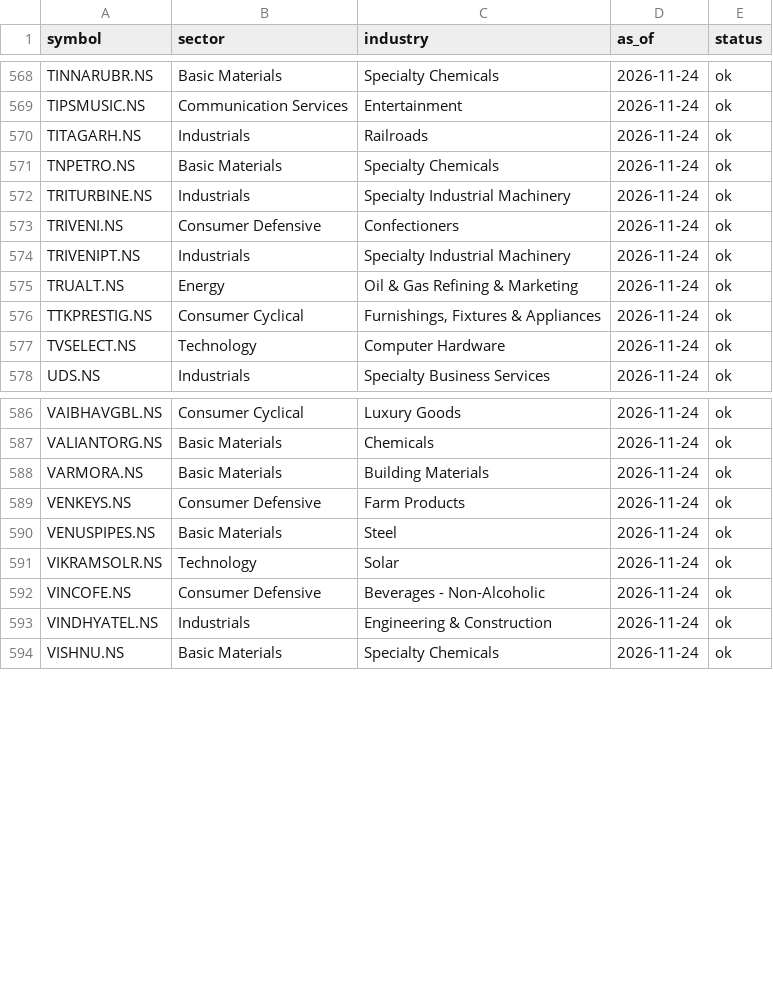
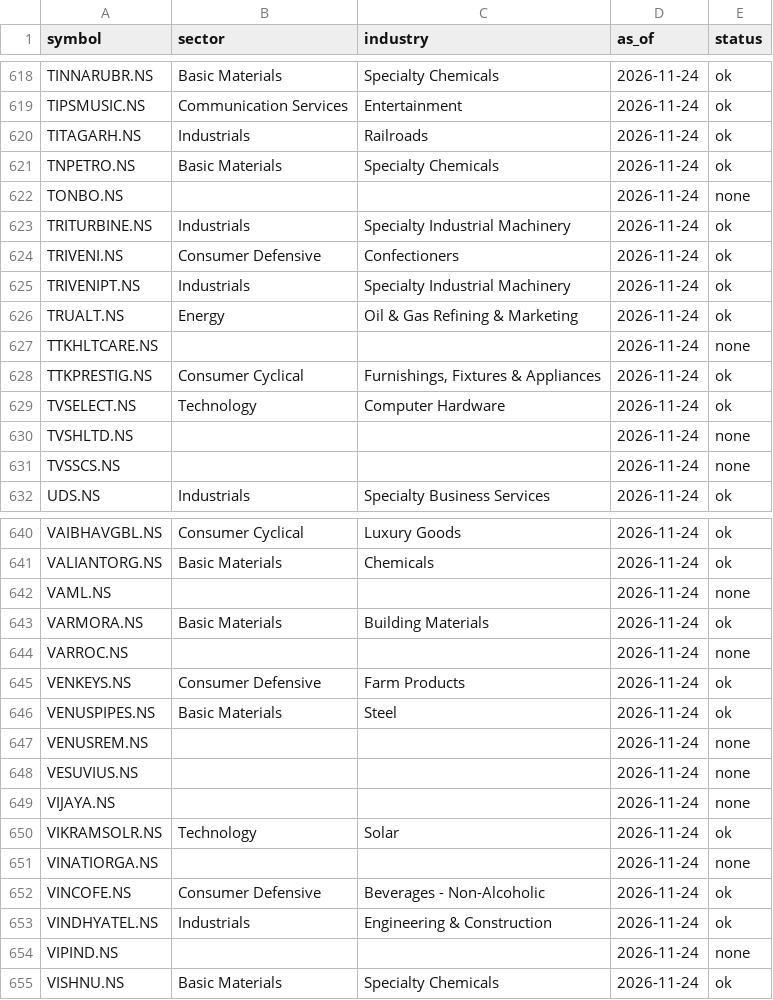
Before and after one commit to asees543/momentum-scanner, a CSV file: reference/sectors/india.csv, drawn as a sheet; only a part is shown, gaps mark what is left out; the diff covers the shown part only; the diff names each change by its address in the sheet, - before the commit and + after, or states it on an @@ line.

```diff
--- a/reference/sectors/india.csv
+++ b/reference/sectors/india.csv
+row 622: TONBO.NS |  |  | 2026-11-24 | none
+row 627: TTKHLTCARE.NS |  |  | 2026-11-24 | none
+row 630: TVSHLTD.NS |  |  | 2026-11-24 | none
+row 631: TVSSCS.NS |  |  | 2026-11-24 | none
+row 642: VAML.NS |  |  | 2026-11-24 | none
+row 644: VARROC.NS |  |  | 2026-11-24 | none
+row 647: VENUSREM.NS |  |  | 2026-11-24 | none
+row 648: VESUVIUS.NS |  |  | 2026-11-24 | none
+row 649: VIJAYA.NS |  |  | 2026-11-24 | none
+row 651: VINATIORGA.NS |  |  | 2026-11-24 | none
+row 654: VIPIND.NS |  |  | 2026-11-24 | none
```
Also changed, not shown: 54 added rows elsewhere in this file, 1 other file.
